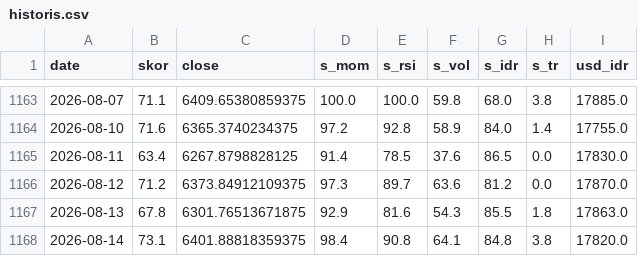
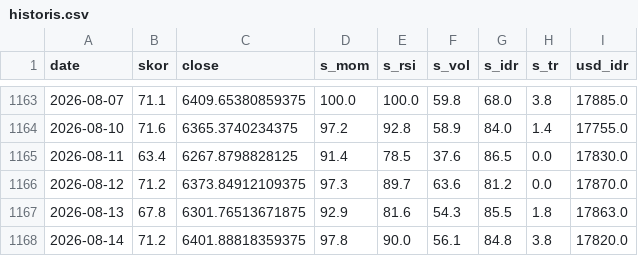
Before and after one commit to SecretivePloter/ihsg-fear-greed, a CSV file: data/historis.csv, drawn as a sheet; only a part is shown, gaps mark what is left out.

```diff
--- a/data/historis.csv
+++ b/data/historis.csv
@@ -1167,2 +1167,2 @@ date,skor,close,s_mom,s_rsi,s_vol,s_idr,s_tr,usd_idr
 2026-08-13,67.8,6301.76513671875,92.9,81.6,54.3,85.5,1.8,17863.0
-2026-08-14,73.1,6401.88818359375,98.4,90.8,64.1,84.8,3.8,17820.0
+2026-08-14,71.2,6401.88818359375,97.8,90.0,56.1,84.8,3.8,17820.0
```
